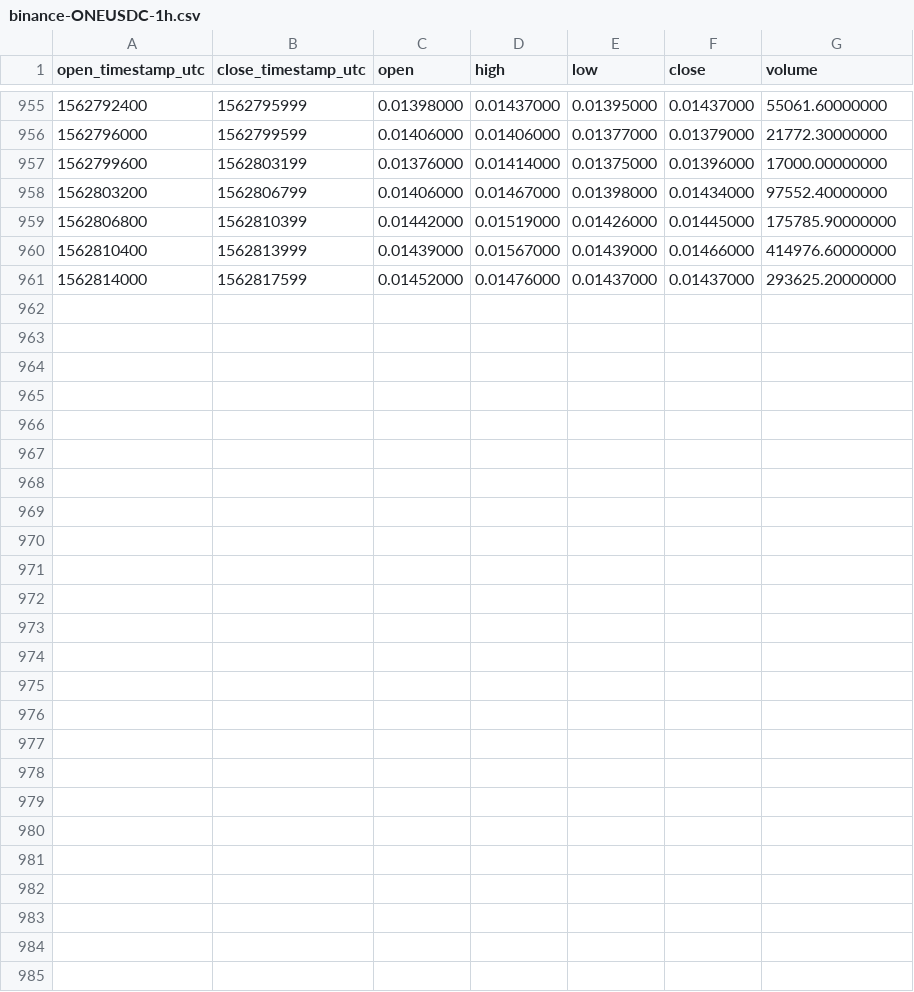
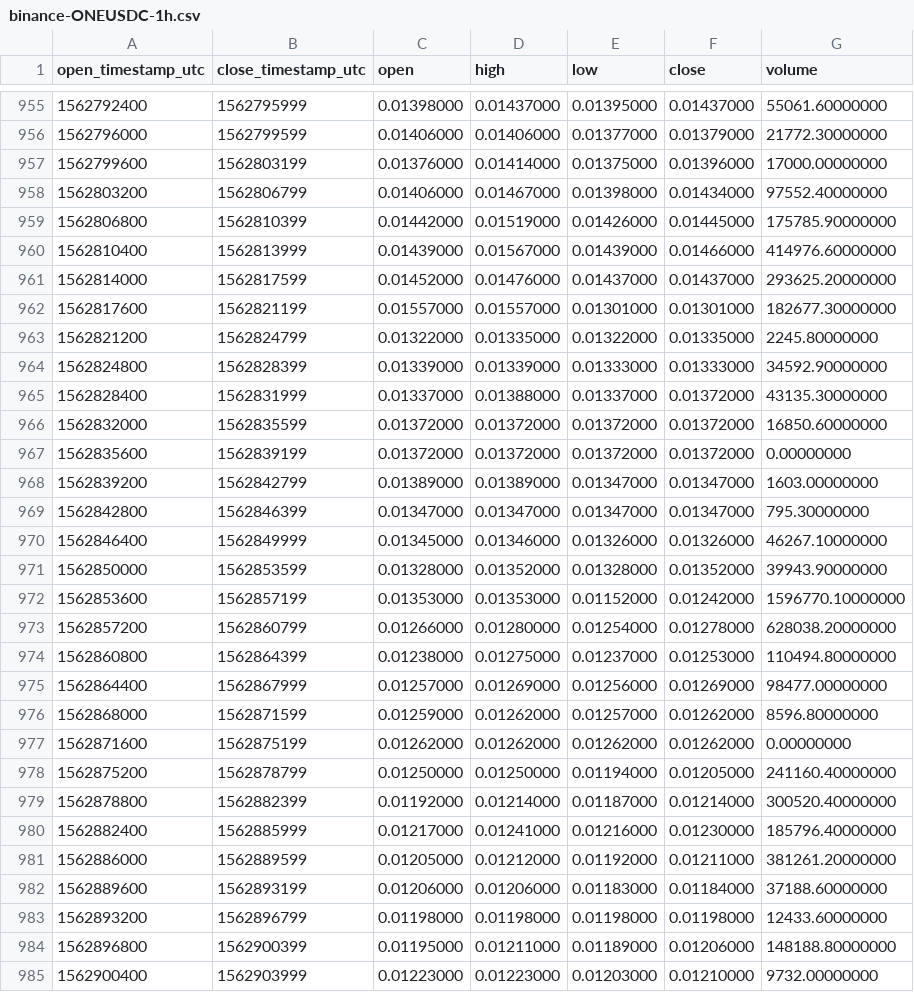
Before and after one commit to cryptobigbro/binance-ONEUSDC, a CSV file: binance-ONEUSDC-1h.csv, drawn as a sheet; only a part is shown, gaps mark what is left out.

Commit message:
Update OHLCV data.

```diff
--- a/binance-ONEUSDC-1h.csv
+++ b/binance-ONEUSDC-1h.csv
@@ -961 +961,25 @@ open_timestamp_utc,close_timestamp_utc,open,high,low,close,volume
 1562814000,1562817599,0.01452000,0.01476000,0.01437000,0.01437000,293625.20000000
+1562817600,1562821199,0.01557000,0.01557000,0.01301000,0.01301000,182677.30000000
+1562821200,1562824799,0.01322000,0.01335000,0.01322000,0.01335000,2245.80000000
+1562824800,1562828399,0.01339000,0.01339000,0.01333000,0.01333000,34592.90000000
+1562828400,1562831999,0.01337000,0.01388000,0.01337000,0.01372000,43135.30000000
+1562832000,1562835599,0.01372000,0.01372000,0.01372000,0.01372000,16850.60000000
+1562835600,1562839199,0.01372000,0.01372000,0.01372000,0.01372000,0.00000000
+1562839200,1562842799,0.01389000,0.01389000,0.01347000,0.01347000,1603.00000000
+1562842800,1562846399,0.01347000,0.01347000,0.01347000,0.01347000,795.30000000
+1562846400,1562849999,0.01345000,0.01346000,0.01326000,0.01326000,46267.10000000
+1562850000,1562853599,0.01328000,0.01352000,0.01328000,0.01352000,39943.90000000
+1562853600,1562857199,0.01353000,0.01353000,0.01152000,0.01242000,1596770.10000000
+1562857200,1562860799,0.01266000,0.01280000,0.01254000,0.01278000,628038.20000000
+1562860800,1562864399,0.01238000,0.01275000,0.01237000,0.01253000,110494.80000000
+1562864400,1562867999,0.01257000,0.01269000,0.01256000,0.01269000,98477.00000000
+1562868000,1562871599,0.01259000,0.01262000,0.01257000,0.01262000,8596.80000000
+1562871600,1562875199,0.01262000,0.01262000,0.01262000,0.01262000,0.00000000
+1562875200,1562878799,0.01250000,0.01250000,0.01194000,0.01205000,241160.40000000
+1562878800,1562882399,0.01192000,0.01214000,0.01187000,0.01214000,300520.40000000
+1562882400,1562885999,0.01217000,0.01241000,0.01216000,0.01230000,185796.40000000
+1562886000,1562889599,0.01205000,0.01212000,0.01192000,0.01211000,381261.20000000
+1562889600,1562893199,0.01206000,0.01206000,0.01183000,0.01184000,37188.60000000
+1562893200,1562896799,0.01198000,0.01198000,0.01198000,0.01198000,12433.60000000
+1562896800,1562900399,0.01195000,0.01211000,0.01189000,0.01206000,148188.80000000
+1562900400,1562903999,0.01223000,0.01223000,0.01203000,0.01210000,9732.00000000
```
Also changed, not shown: binance-ONEUSDC-1d.csv.
